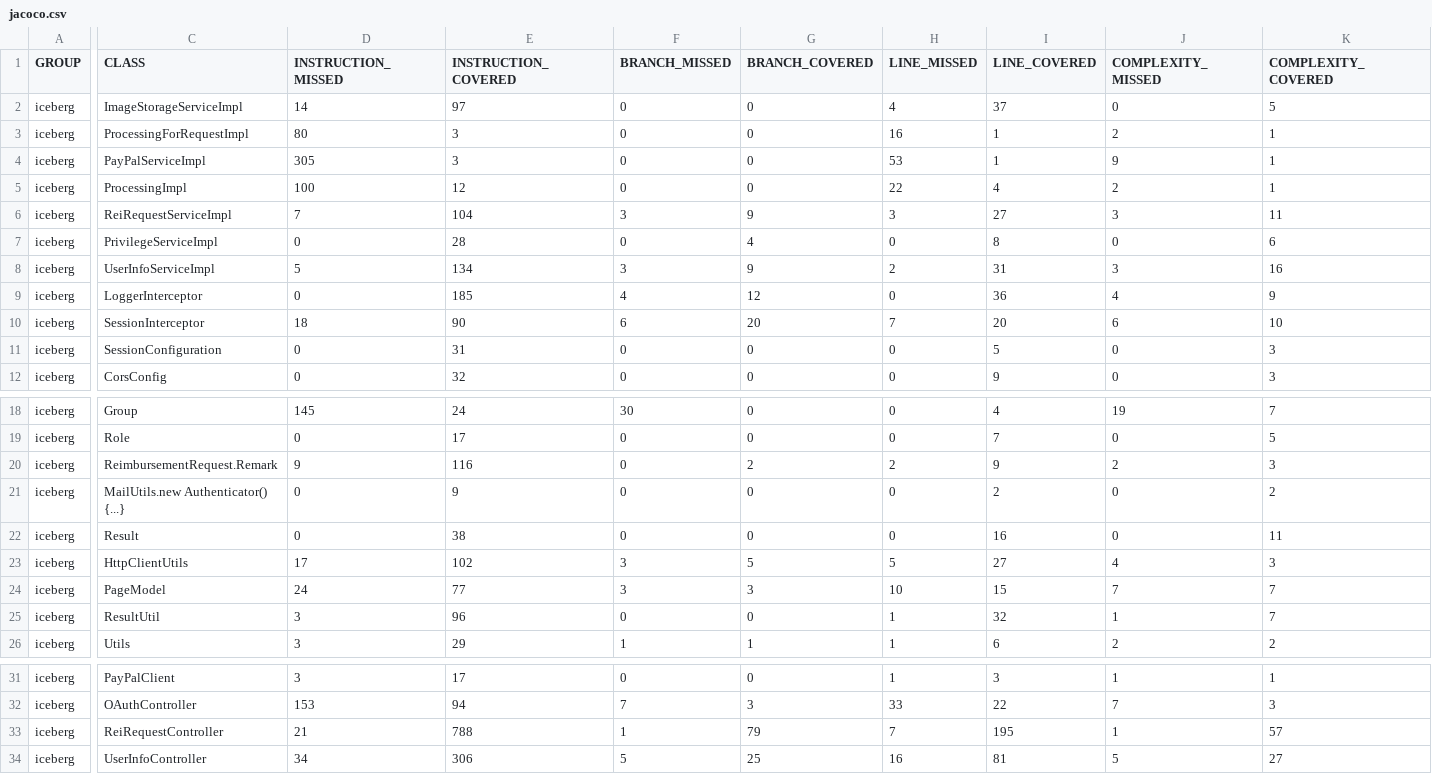
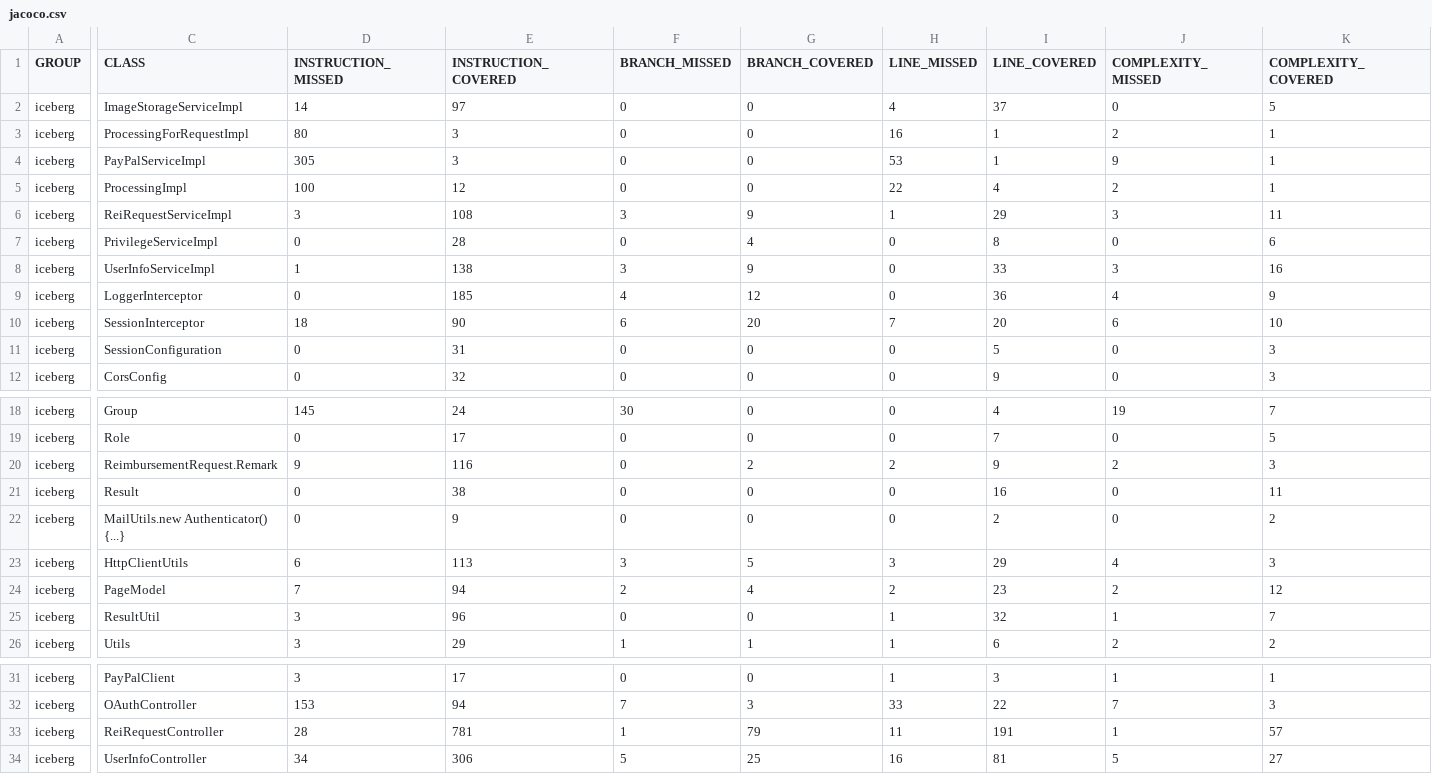
Before and after one commit to JackSnowWolf/Iceberg, a CSV file: report/jacoco/jacoco.csv, drawn as a sheet; only a part is shown, gaps mark what is left out; the diff covers the shown part only; the diff names each change by its address in the sheet, - before the commit and + after, or states it on an @@ line.

```diff
--- a/report/jacoco/jacoco.csv
+++ b/report/jacoco/jacoco.csv
-D6 (INSTRUCTION_MISSED): 7
+D6 (INSTRUCTION_MISSED): 3
-E6 (INSTRUCTION_COVERED): 104
+E6 (INSTRUCTION_COVERED): 108
-H6 (LINE_MISSED): 3
+H6 (LINE_MISSED): 1
-I6 (LINE_COVERED): 27
+I6 (LINE_COVERED): 29
-D8 (INSTRUCTION_MISSED): 5
+D8 (INSTRUCTION_MISSED): 1
-E8 (INSTRUCTION_COVERED): 134
+E8 (INSTRUCTION_COVERED): 138
-H8 (LINE_MISSED): 2
+H8 (LINE_MISSED): 0
-I8 (LINE_COVERED): 31
+I8 (LINE_COVERED): 33
@@ row 22 moved to row 21: iceberg @@
-D23 (INSTRUCTION_MISSED): 17
+D23 (INSTRUCTION_MISSED): 6
-E23 (INSTRUCTION_COVERED): 102
+E23 (INSTRUCTION_COVERED): 113
-H23 (LINE_MISSED): 5
+H23 (LINE_MISSED): 3
-I23 (LINE_COVERED): 27
+I23 (LINE_COVERED): 29
-D24 (INSTRUCTION_MISSED): 24
+D24 (INSTRUCTION_MISSED): 7
-E24 (INSTRUCTION_COVERED): 77
+E24 (INSTRUCTION_COVERED): 94
-F24 (BRANCH_MISSED): 3
+F24 (BRANCH_MISSED): 2
-G24 (BRANCH_COVERED): 3
+G24 (BRANCH_COVERED): 4
-H24 (LINE_MISSED): 10
+H24 (LINE_MISSED): 2
-I24 (LINE_COVERED): 15
+I24 (LINE_COVERED): 23
-J24 (COMPLEXITY_MISSED): 7
+J24 (COMPLEXITY_MISSED): 2
-K24 (COMPLEXITY_COVERED): 7
+K24 (COMPLEXITY_COVERED): 12
-D33 (INSTRUCTION_MISSED): 21
+D33 (INSTRUCTION_MISSED): 28
-E33 (INSTRUCTION_COVERED): 788
+E33 (INSTRUCTION_COVERED): 781
-H33 (LINE_MISSED): 7
+H33 (LINE_MISSED): 11
-I33 (LINE_COVERED): 195
+I33 (LINE_COVERED): 191
```
Also changed, not shown: 2 edited cells elsewhere in this file, 22 other files.
